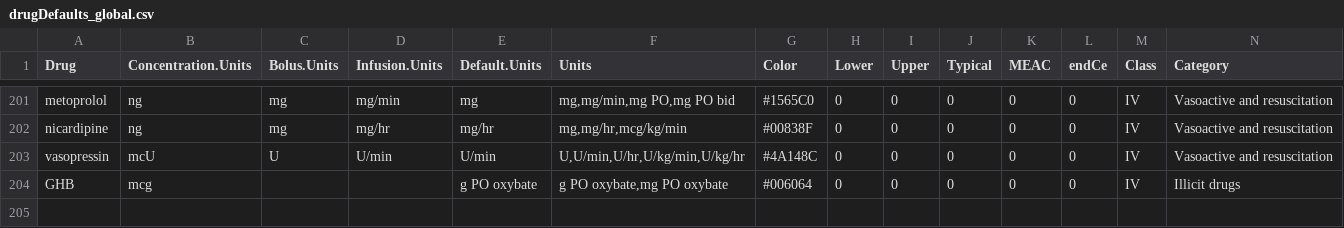
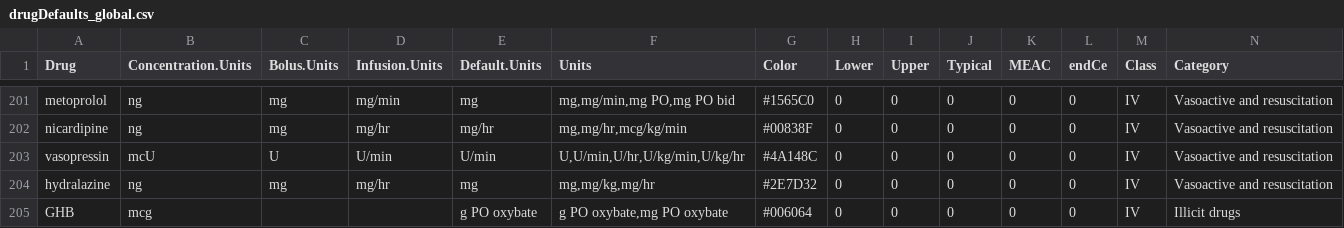
Before and after one commit to StevenLShafer/stanpumpR, a CSV file: inst/extdata/drugDefaults_global.csv, drawn as a sheet; only a part is shown, gaps mark what is left out; the diff names each change by its address in the sheet, - before the commit and + after, or states it on an @@ line.

```diff
--- a/inst/extdata/drugDefaults_global.csv
+++ b/inst/extdata/drugDefaults_global.csv
+row 204: hydralazine | ng | mg | mg/hr | mg | mg,mg/kg,mg/hr | #2E7D32 | 0 | 0 | 0 | 0 | 0 | IV | Vasoactive and resuscitation
```
Also changed, not shown: inst/extdata/pregnancyRegistry.csv, inst/extdata/vasoactiveParameters.csv, 13 other files.
